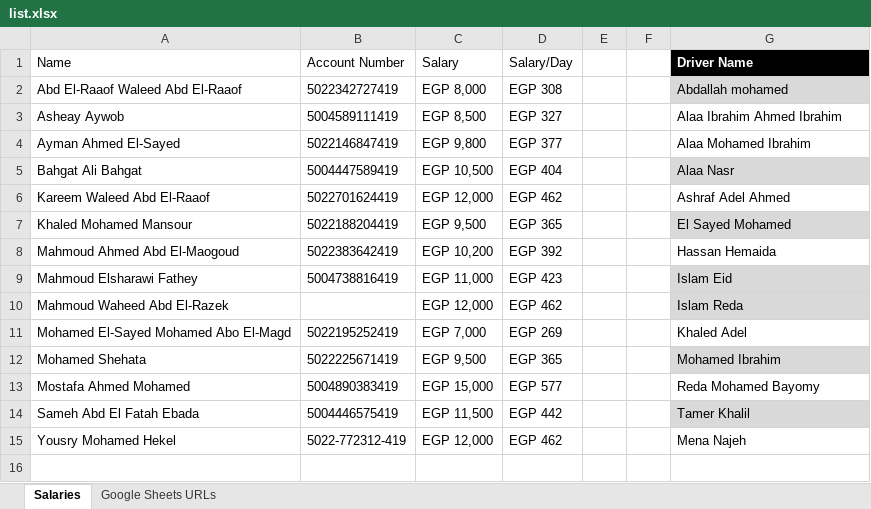
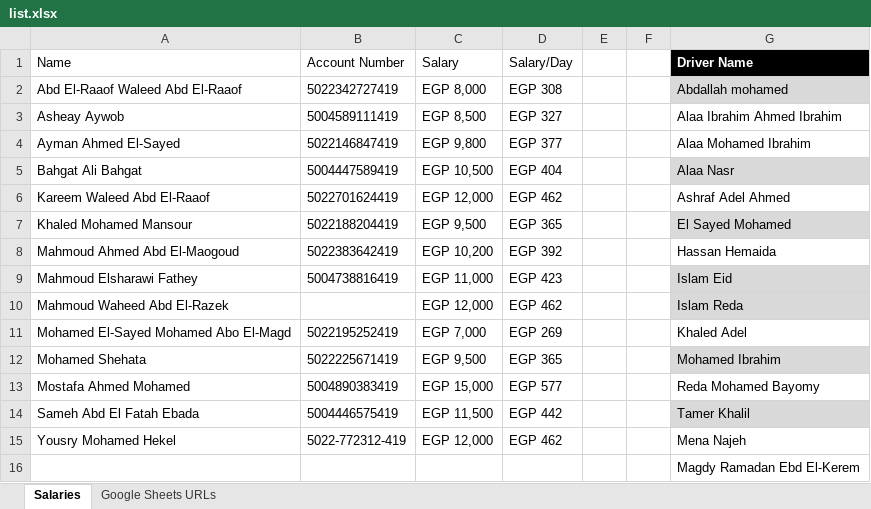
Before and after one commit to landmarkplus2016-byte/Task-Tracking-System, an Excel workbook: list.xlsx, sheet Salaries, drawn as a sheet; values as stored, in another font and other column widths than the file's, no borders; conditional formats and table styles not drawn; the diff names each change by its address in the sheet, - before the commit and + after, or states it on an @@ line.

Commit message:
list update

```diff
--- a/list.xlsx (sheet Salaries)
+++ b/list.xlsx (sheet Salaries)
+row 16:  |  |  |  |  |  | Magdy Ramadan Ebd El-Kerem
```
